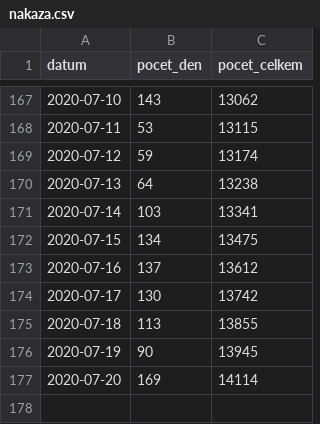
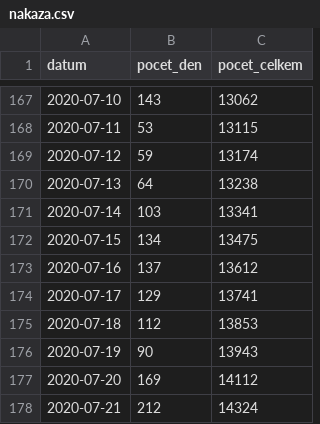
Before and after one commit to maxkotz17/covid19-eu-data, a CSV file: cache/daily/cz/api/api/v1/covid-19/nakaza.csv, drawn as a sheet; only a part is shown, gaps mark what is left out.

```diff
--- a/cache/daily/cz/api/api/v1/covid-19/nakaza.csv
+++ b/cache/daily/cz/api/api/v1/covid-19/nakaza.csv
@@ -173,5 +173,6 @@
 2020-07-16,137,13612
-2020-07-17,130,13742
-2020-07-18,113,13855
-2020-07-19,90,13945
-2020-07-20,169,14114
+2020-07-17,129,13741
+2020-07-18,112,13853
+2020-07-19,90,13943
+2020-07-20,169,14112
+2020-07-21,212,14324
```
Also changed, not shown: cache/daily/cz/api/api/v1/covid-19/nakazeni-vyleceni-umrti-testy.csv, cache/daily/cz/api/api/v1/covid-19/osoby.csv, 11 other files.
